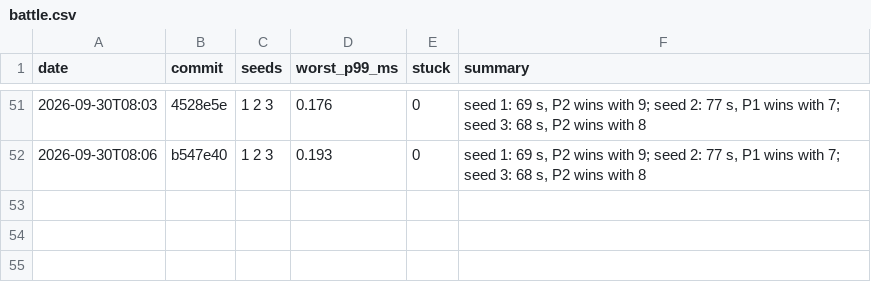
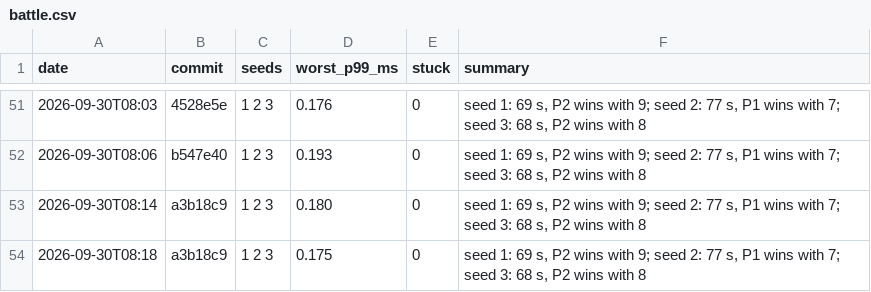
Before and after one commit to DigiMonk73/Empires, a CSV file: docs/metrics/battle.csv, drawn as a sheet; only a part is shown, gaps mark what is left out.

```diff
--- a/docs/metrics/battle.csv
+++ b/docs/metrics/battle.csv
@@ -52 +52,3 @@ date,commit,seeds,worst_p99_ms,stuck,summary
 2026-09-30T08:06,b547e40,1 2 3,0.193,0,"seed 1: 69 s, P2 wins with 9; seed 2: 77 s, P1 wins with 7; seed 3: 68 s, P2 wins with 8"
+2026-09-30T08:14,a3b18c9,1 2 3,0.180,0,"seed 1: 69 s, P2 wins with 9; seed 2: 77 s, P1 wins with 7; seed 3: 68 s, P2 wins with 8"
+2026-09-30T08:18,a3b18c9,1 2 3,0.175,0,"seed 1: 69 s, P2 wins with 9; seed 2: 77 s, P1 wins with 7; seed 3: 68 s, P2 wins with 8"
```
Also changed, not shown: docs/metrics/ai.csv, docs/metrics/econ.csv, 7 other files.
